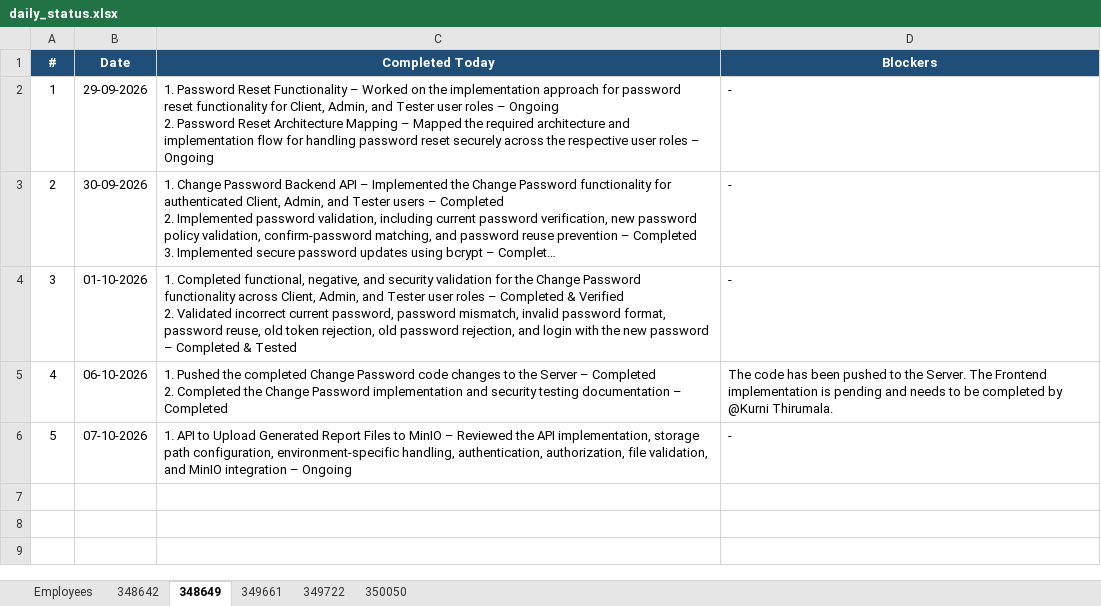
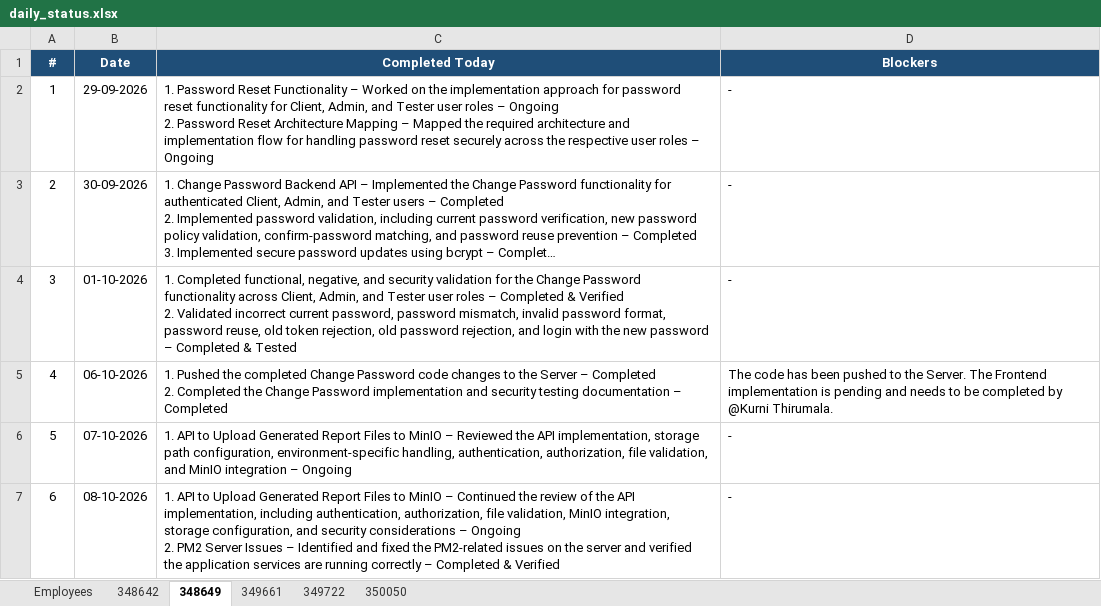
Before and after one commit to vishnumohan350050/webportal-daily-status, an Excel workbook: daily_status.xlsx, sheet 348649, drawn as a sheet; long unchanged cells end in …; values as stored, in another font and other column widths than the file's, no borders; ↵ is a line break in a cell; the diff names each change by its address in the sheet, - before the commit and + after, or states it on an @@ line.

Commit message:
Daily status update (run 37773557095)

```diff
--- a/daily_status.xlsx (sheet 348649)
+++ b/daily_status.xlsx (sheet 348649)
+row 7: 6 | 08-10-2026 | 1. API to Upload Generated Report Files to MinIO – Continued the review of the API implementation, including authentication, authorization, file validation, MinIO integration, storage configuration, and security considerations – Ongoing ↵ 2. PM2 Server Issues – Identified and fixed the PM2-related issues on the server and verified the application services are running correctly – Completed & Verified | -
```
